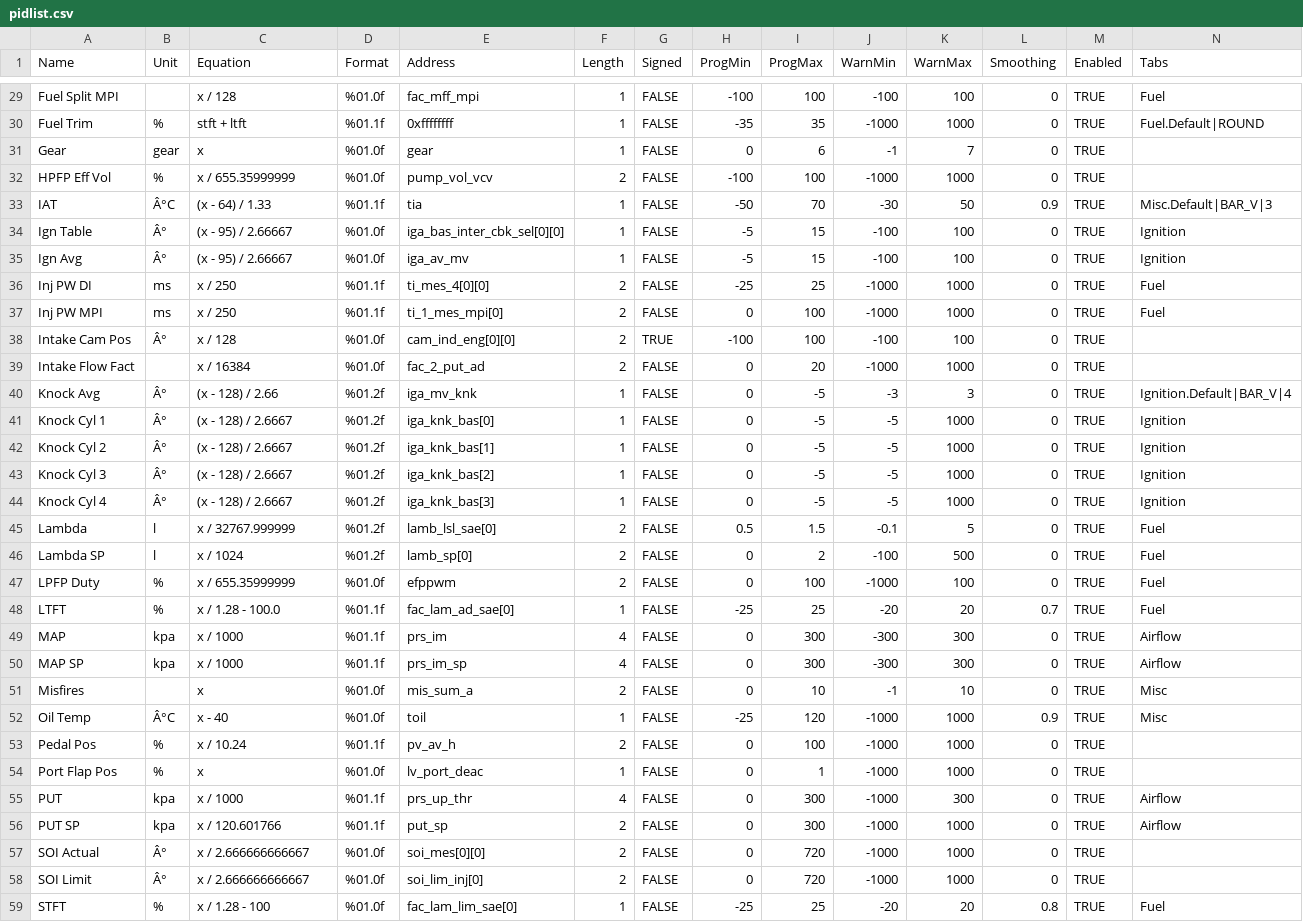
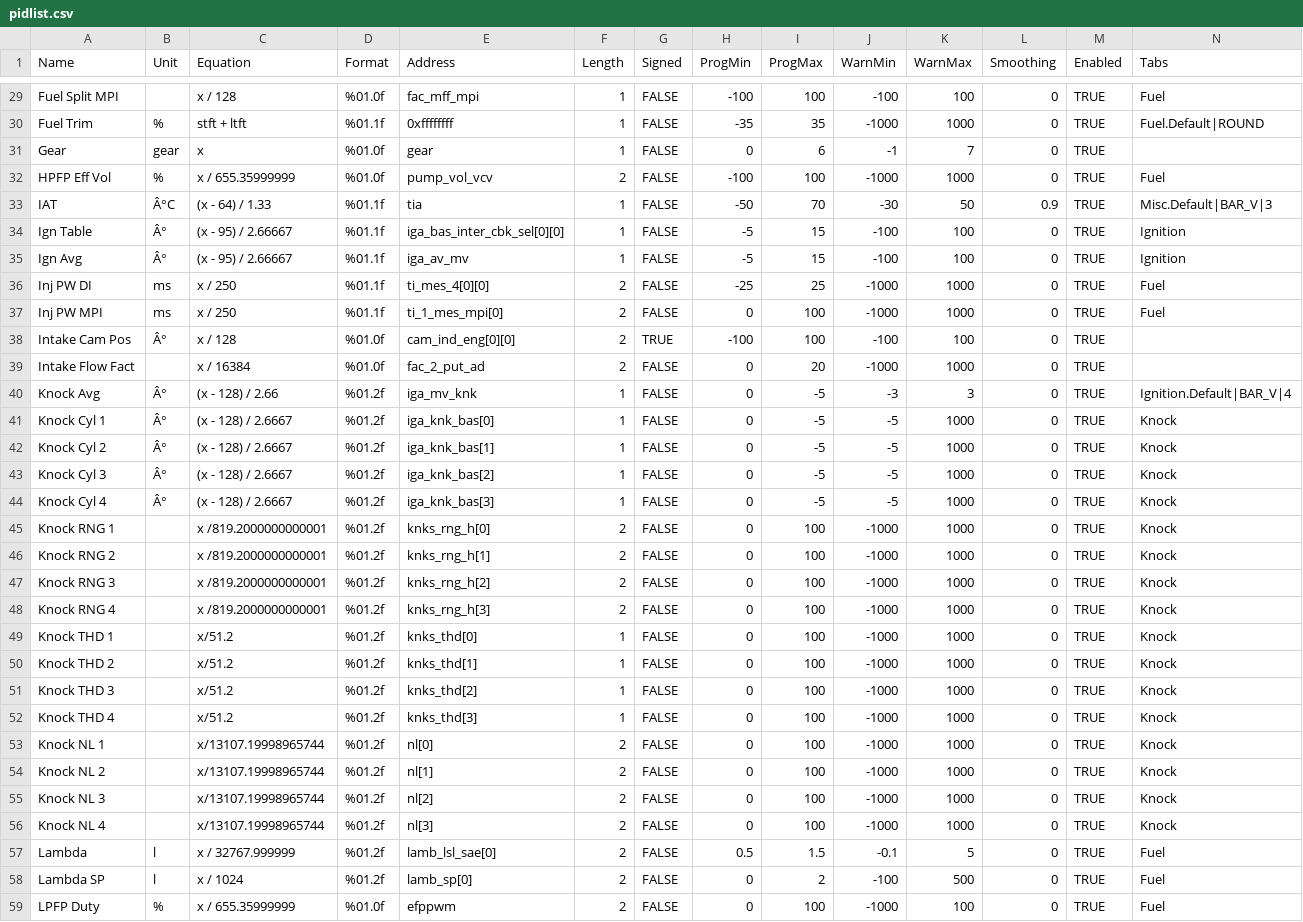
Before and after one commit to Switchleg1/A2L2PIDlist, a CSV file: pidlist.csv, drawn as a sheet; only a part is shown, gaps mark what is left out; the shorter side is filled out with more unchanged rows; rows hold the shown columns only; the diff names each change by its address in the sheet, - before the commit and + after, or states it on an @@ line.

Commit message:
added knock

```diff
--- a/pidlist.csv
+++ b/pidlist.csv
-N32 (Tabs): (empty)
+N32 (Tabs): Fuel
-D34:D35 (Format): %01.0f
+D34:D35 (Format): %01.1f
-N41:N44 (Tabs): Ignition
+N41:N44 (Tabs): Knock
+row 45: Knock RNG 1 |  | x /819.2000000000001 | %01.2f | knks_rng_h[0] | 2 | FALSE | 0 | 100 | -1000 | 1000 | 0 | TRUE | Knock
+row 46: Knock RNG 2 |  | x /819.2000000000001 | %01.2f | knks_rng_h[1] | 2 | FALSE | 0 | 100 | -1000 | 1000 | 0 | TRUE | Knock
+row 47: Knock RNG 3 |  | x /819.2000000000001 | %01.2f | knks_rng_h[2] | 2 | FALSE | 0 | 100 | -1000 | 1000 | 0 | TRUE | Knock
+row 48: Knock RNG 4 |  | x /819.2000000000001 | %01.2f | knks_rng_h[3] | 2 | FALSE | 0 | 100 | -1000 | 1000 | 0 | TRUE | Knock
+row 49: Knock THD 1 |  | x/51.2 | %01.2f | knks_thd[0] | 1 | FALSE | 0 | 100 | -1000 | 1000 | 0 | TRUE | Knock
+row 50: Knock THD 2 |  | x/51.2 | %01.2f | knks_thd[1] | 1 | FALSE | 0 | 100 | -1000 | 1000 | 0 | TRUE | Knock
+row 51: Knock THD 3 |  | x/51.2 | %01.2f | knks_thd[2] | 1 | FALSE | 0 | 100 | -1000 | 1000 | 0 | TRUE | Knock
+row 52: Knock THD 4 |  | x/51.2 | %01.2f | knks_thd[3] | 1 | FALSE | 0 | 100 | -1000 | 1000 | 0 | TRUE | Knock
+row 53: Knock NL 1 |  | x/13107.19998965744 | %01.2f | nl[0] | 2 | FALSE | 0 | 100 | -1000 | 1000 | 0 | TRUE | Knock
+row 54: Knock NL 2 |  | x/13107.19998965744 | %01.2f | nl[1] | 2 | FALSE | 0 | 100 | -1000 | 1000 | 0 | TRUE | Knock
+row 55: Knock NL 3 |  | x/13107.19998965744 | %01.2f | nl[2] | 2 | FALSE | 0 | 100 | -1000 | 1000 | 0 | TRUE | Knock
+row 56: Knock NL 4 |  | x/13107.19998965744 | %01.2f | nl[3] | 2 | FALSE | 0 | 100 | -1000 | 1000 | 0 | TRUE | Knock
```
Also changed, not shown: 4 other files.
